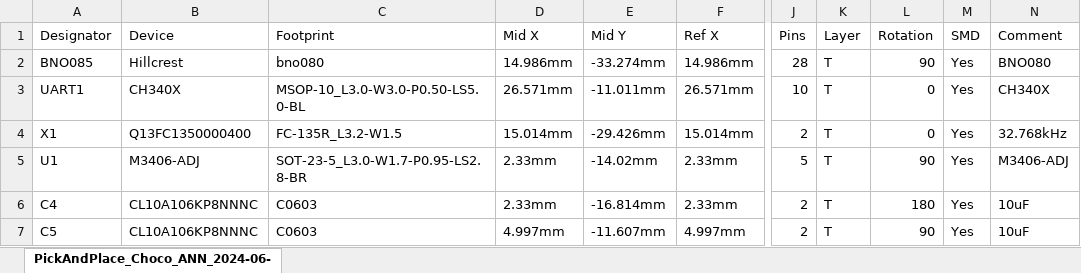
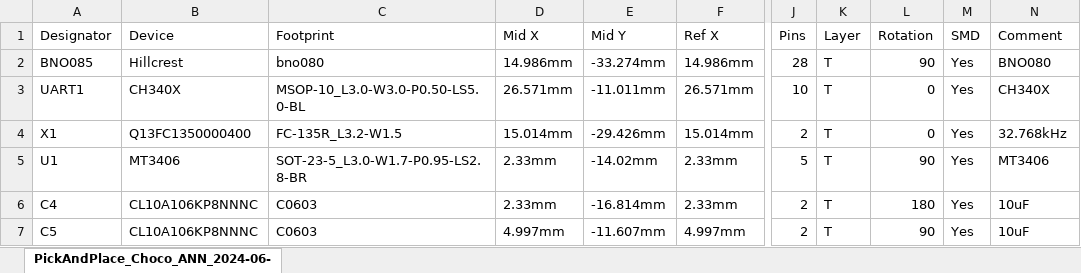
Before and after one commit to Sorakage033/SlimeVR-CheeseCake, an Excel workbook: 000-1St Anniversary SP/PickAndPlace_CK_Ann_SP.xlsx, sheet PickAndPlace_Choco_ANN_2024-06-, drawn as a sheet; only a part is shown, gaps mark what is left out; values as stored, in another font and other column widths than the file's, no borders; the diff names each change by its address in the sheet, - before the commit and + after, or states it on an @@ line.

```diff
--- a/000-1St Anniversary SP/PickAndPlace_CK_Ann_SP.xlsx (sheet PickAndPlace_Choco_ANN_2024-06-)
+++ b/000-1St Anniversary SP/PickAndPlace_CK_Ann_SP.xlsx (sheet PickAndPlace_Choco_ANN_2024-06-)
-B5 (Device): M3406-ADJ
+B5 (Device): MT3406
-N5 (Comment): M3406-ADJ
+N5 (Comment): MT3406
```
Also changed, not shown: 000-1St Anniversary SP/BOM_CK_Ann_SP.xlsx, 001-‘’Cheese‘’/Cheese_RV/002.BOM_BMI270-RV.xlsx.xlsx, 9 other files.
